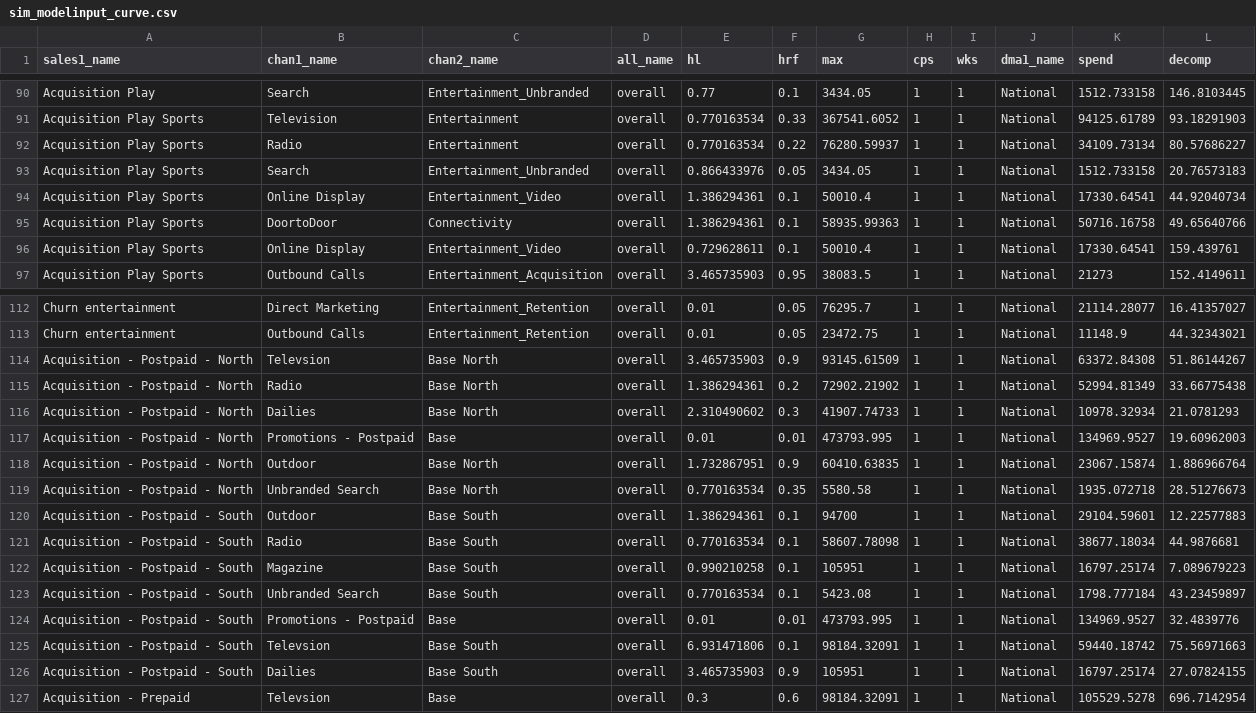
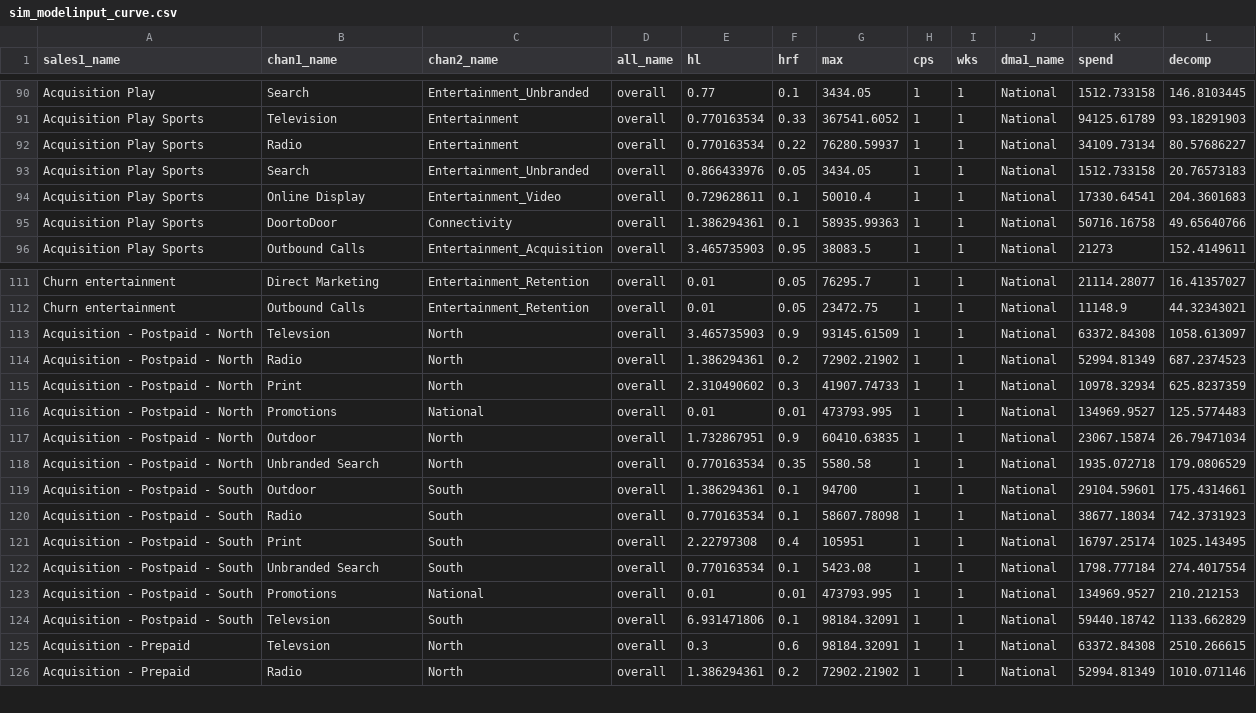
Before and after one commit to truesightconsulting/telenet, a CSV file: admin/opt/curve/sim_modelinput_curve.csv, drawn as a sheet; only a part is shown, gaps mark what is left out; the diff covers the shown part only.

```diff
--- a/admin/opt/curve/sim_modelinput_curve.csv
+++ b/admin/opt/curve/sim_modelinput_curve.csv
@@ -93,5 +93,4 @@ Acquisition Play Sports,Radio,Entertainment,overall,0.770163534,0.22,76280.59937
 Acquisition Play Sports,Search,Entertainment_Unbranded,overall,0.866433976,0.05,3434.05,1,1,National,1512.733158,20.76573183
-Acquisition Play Sports,Online Display,Entertainment_Video,overall,1.386294361,0.1,50010.4,1,1,National,17330.64541,44.92040734
+Acquisition Play Sports,Online Display,Entertainment_Video,overall,0.729628611,0.1,50010.4,1,1,National,17330.64541,204.3601683
 Acquisition Play Sports,DoortoDoor,Connectivity,overall,1.386294361,0.1,58935.99363,1,1,National,50716.16758,49.65640766
-Acquisition Play Sports,Online Display,Entertainment_Video,overall,0.729628611,0.1,50010.4,1,1,National,17330.64541,159.439761
 Acquisition Play Sports,Outbound Calls,Entertainment_Acquisition,overall,3.465735903,0.95,38083.5,1,1,National,21273,152.4149611
@@ -113,15 +112,15 @@ Churn entertainment,Direct Marketing,Entertainment_Retention,overall,0.01,0.05,7
 Churn entertainment,Outbound Calls,Entertainment_Retention,overall,0.01,0.05,23472.75,1,1,National,11148.9,44.32343021
-Acquisition - Postpaid - North,Televsion,Base North,overall,3.465735903,0.9,93145.61509,1,1,National,63372.84308,51.86144267
-Acquisition - Postpaid - North,Radio,Base North,overall,1.386294361,0.2,72902.21902,1,1,National,52994.81349,33.66775438
-Acquisition - Postpaid - North,Dailies,Base North,overall,2.310490602,0.3,41907.74733,1,1,National,10978.32934,21.0781293
-Acquisition - Postpaid - North,Promotions - Postpaid,Base,overall,0.01,0.01,473793.995,1,1,National,134969.9527,19.60962003
-Acquisition - Postpaid - North,Outdoor,Base North,overall,1.732867951,0.9,60410.63835,1,1,National,23067.15874,1.886966764
-Acquisition - Postpaid - North,Unbranded Search,Base North,overall,0.770163534,0.35,5580.58,1,1,National,1935.072718,28.51276673
-Acquisition - Postpaid - South,Outdoor,Base South,overall,1.386294361,0.1,94700,1,1,National,29104.59601,12.22577883
-Acquisition - Postpaid - South,Radio,Base South,overall,0.770163534,0.1,58607.78098,1,1,National,38677.18034,44.9876681
-Acquisition - Postpaid - South,Magazine,Base South,overall,0.990210258,0.1,105951,1,1,National,16797.25174,7.089679223
-Acquisition - Postpaid - South,Unbranded Search,Base South,overall,0.770163534,0.1,5423.08,1,1,National,1798.777184,43.23459897
-Acquisition - Postpaid - South,Promotions - Postpaid,Base,overall,0.01,0.01,473793.995,1,1,National,134969.9527,32.4839776
-Acquisition - Postpaid - South,Televsion,Base South,overall,6.931471806,0.1,98184.32091,1,1,National,59440.18742,75.56971663
-Acquisition - Postpaid - South,Dailies,Base South,overall,3.465735903,0.9,105951,1,1,National,16797.25174,27.07824155
-Acquisition - Prepaid,Televsion,Base,overall,0.3,0.6,98184.32091,1,1,National,105529.5278,696.7142954
+Acquisition - Postpaid - North,Televsion,North,overall,3.465735903,0.9,93145.61509,1,1,National,63372.84308,1058.613097
+Acquisition - Postpaid - North,Radio,North,overall,1.386294361,0.2,72902.21902,1,1,National,52994.81349,687.2374523
+Acquisition - Postpaid - North,Print,North,overall,2.310490602,0.3,41907.74733,1,1,National,10978.32934,625.8237359
+Acquisition - Postpaid - North,Promotions,National,overall,0.01,0.01,473793.995,1,1,National,134969.9527,125.5774483
+Acquisition - Postpaid - North,Outdoor,North,overall,1.732867951,0.9,60410.63835,1,1,National,23067.15874,26.79471034
+Acquisition - Postpaid - North,Unbranded Search,North,overall,0.770163534,0.35,5580.58,1,1,National,1935.072718,179.0806529
+Acquisition - Postpaid - South,Outdoor,South,overall,1.386294361,0.1,94700,1,1,National,29104.59601,175.4314661
+Acquisition - Postpaid - South,Radio,South,overall,0.770163534,0.1,58607.78098,1,1,National,38677.18034,742.3731923
+Acquisition - Postpaid - South,Print,South,overall,2.22797308,0.4,105951,1,1,National,16797.25174,1025.143495
+Acquisition - Postpaid - South,Unbranded Search,South,overall,0.770163534,0.1,5423.08,1,1,National,1798.777184,274.4017554
+Acquisition - Postpaid - South,Promotions,National,overall,0.01,0.01,473793.995,1,1,National,134969.9527,210.212153
+Acquisition - Postpaid - South,Televsion,South,overall,6.931471806,0.1,98184.32091,1,1,National,59440.18742,1133.662829
+Acquisition - Prepaid,Televsion,North,overall,0.3,0.6,98184.32091,1,1,National,63372.84308,2510.266615
+Acquisition - Prepaid,Radio,North,overall,1.386294361,0.2,72902.21902,1,1,National,52994.81349,1010.071146
```
Also changed, not shown: 1 added row and 63 edited cells elsewhere in this file, admin/opt/admin/adm_curve.csv, admin/opt/admin/upload_cps.csv, 3 other files.
